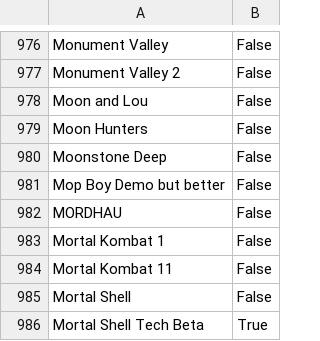
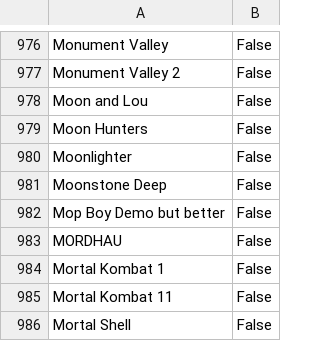
Before and after one commit to tducasse/game-collection, a CSV file: games.csv, drawn as a sheet; only a part is shown, gaps mark what is left out; the shorter side is filled out with more unchanged rows.

Commit message:
Update db

```diff
--- a/games.csv
+++ b/games.csv
@@ -979,2 +979,3 @@ Moon and Lou,False
 Moon Hunters,False
+Moonlighter,False
 Moonstone Deep,False
```
